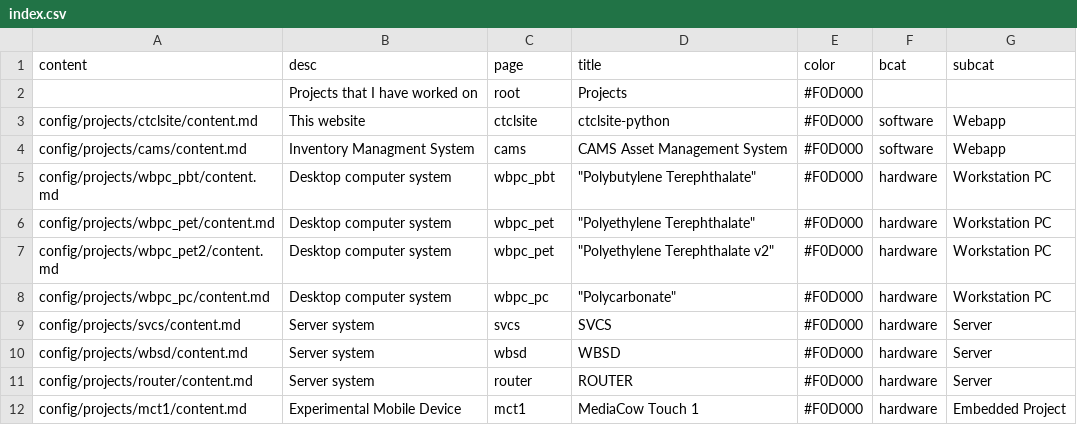
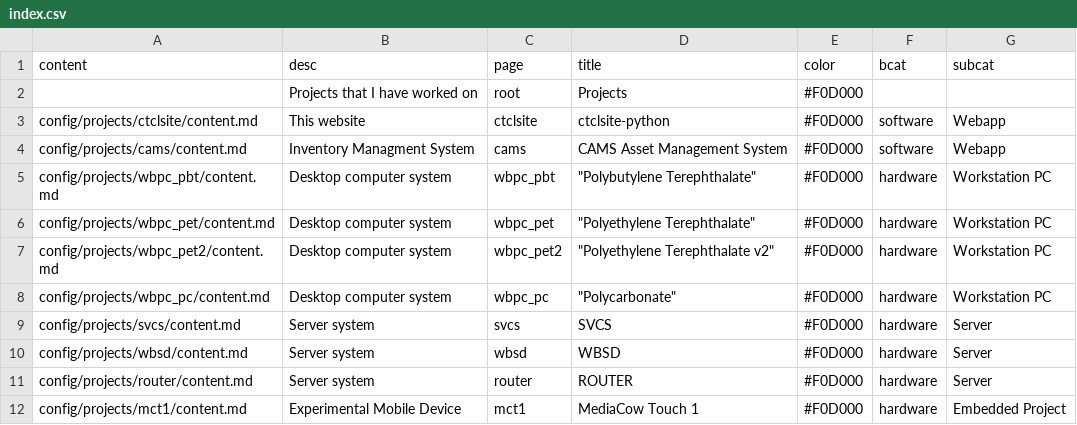
Before and after one commit to ctcl-bregis/ctclsite-python, a CSV file: config/projects/index.csv, drawn as a sheet.

```diff
--- a/config/projects/index.csv
+++ b/config/projects/index.csv
@@ -6,3 +6,3 @@ config/projects/wbpc_pbt/content.md,Desktop computer system,wbpc_pbt,"""Polybuty
 config/projects/wbpc_pet/content.md,Desktop computer system,wbpc_pet,"""Polyethylene Terephthalate""",#F0D000,hardware,Workstation PC
-config/projects/wbpc_pet2/content.md,Desktop computer system,wbpc_pet,"""Polyethylene Terephthalate v2""",#F0D000,hardware,Workstation PC
+config/projects/wbpc_pet2/content.md,Desktop computer system,wbpc_pet2,"""Polyethylene Terephthalate v2""",#F0D000,hardware,Workstation PC
 config/projects/wbpc_pc/content.md,Desktop computer system,wbpc_pc,"""Polycarbonate""",#F0D000,hardware,Workstation PC
```
Also changed, not shown: 1 other file.
